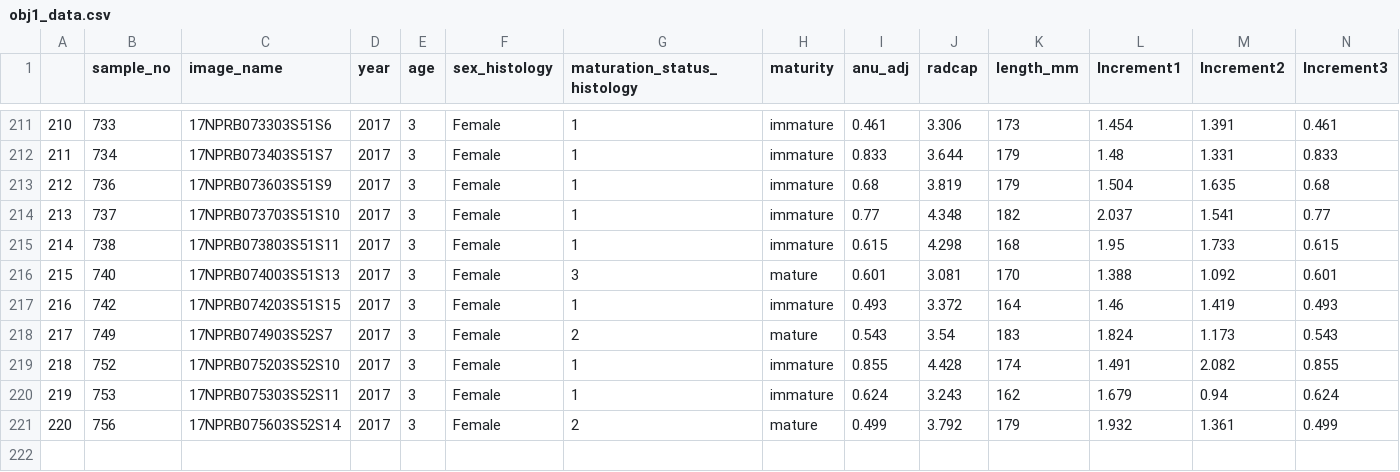
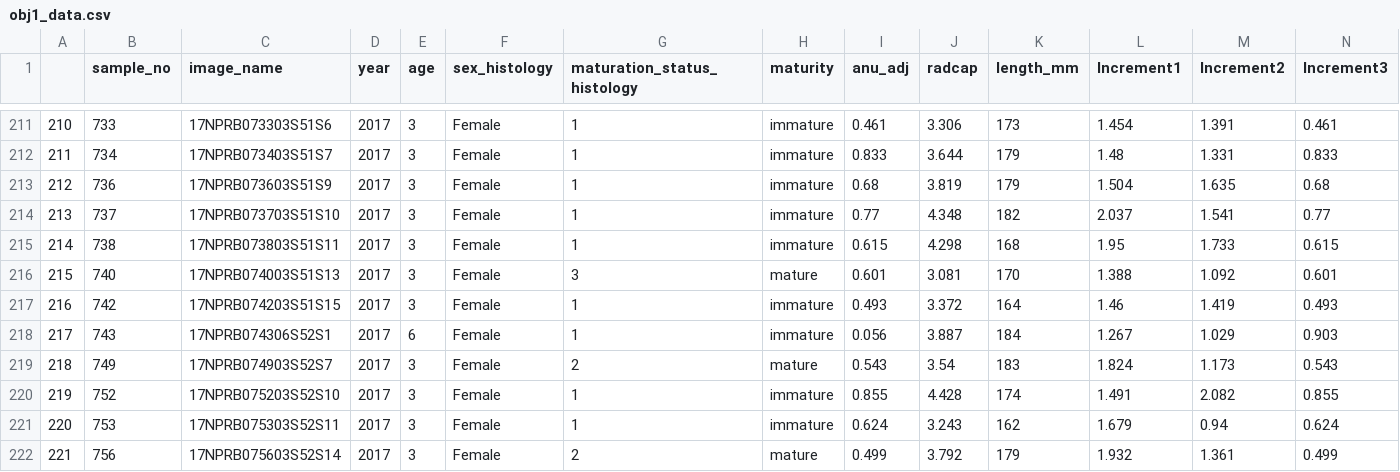
Before and after one commit to commfish/NPRB_maturity_study, a CSV file: data/obj1_data.csv, drawn as a sheet; only a part is shown, gaps mark what is left out; addresses are those after the commit; rows hold the shown columns only; the diff names each change by its address in the sheet, - before the commit and + after, or states it on an @@ line.

```diff
--- a/data/obj1_data.csv
+++ b/data/obj1_data.csv
+row 218: 217 | 743 | 17NPRB074306S52S1 | 2017 | 6 | Female | 1 | immature | 0.056 | 3.887 | 184 | 1.267 | 1.029 | 0.903
@@ column A renumbered from row 219 down @@
```
Also changed, not shown: data/check.csv, data/data_11_26_2018.csv, 7 other files.
